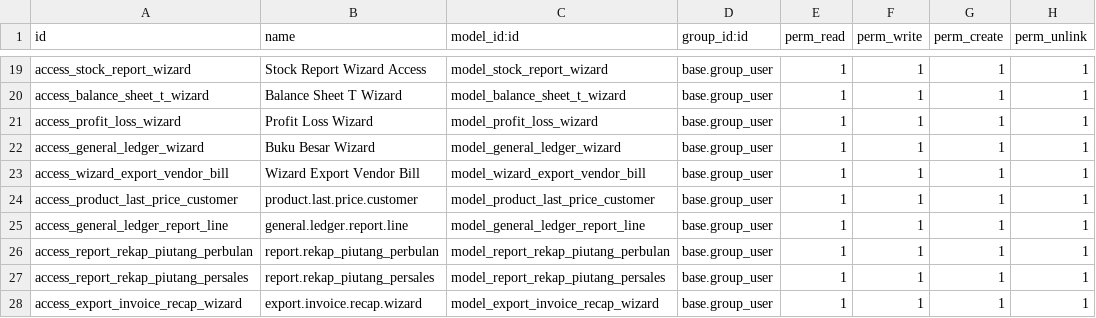
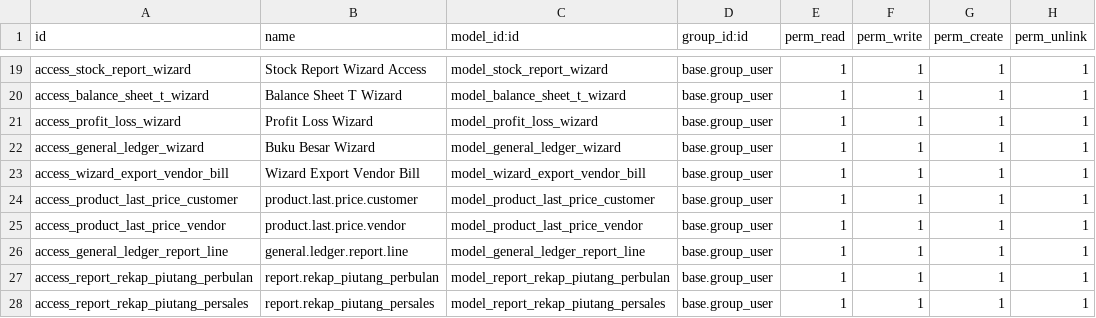
Before and after one commit to labamikommamikomm-alt/bca, a CSV file: breeze_distribution/security/ir.model.access.csv, drawn as a sheet; only a part is shown, gaps mark what is left out; the shorter side is filled out with more unchanged rows; the diff names each change by its address in the sheet, - before the commit and + after, or states it on an @@ line.

Commit message:
feat: add account_closing_agent module and improve breeze_distribution report localization and data retrieval logic

```diff
--- a/breeze_distribution/security/ir.model.access.csv
+++ b/breeze_distribution/security/ir.model.access.csv
+row 25: access_product_last_price_vendor | product.last.price.vendor | model_product_last_price_vendor | base.group_user | 1 | 1 | 1 | 1
```
Also changed, not shown: 58 other files.
